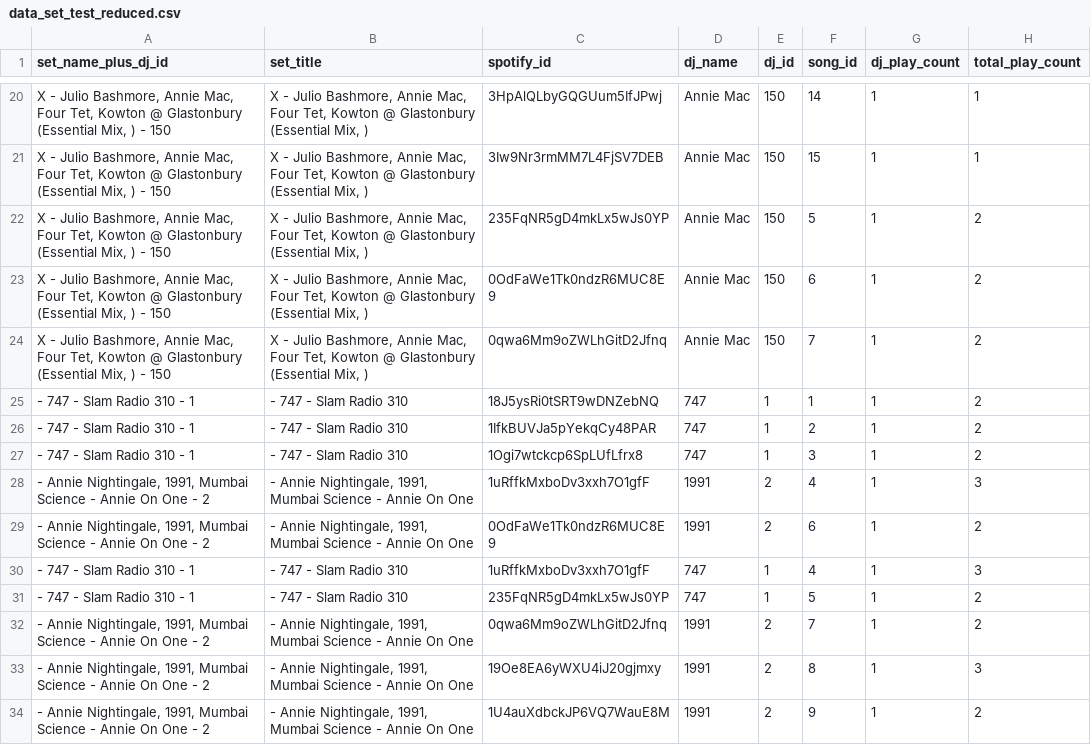
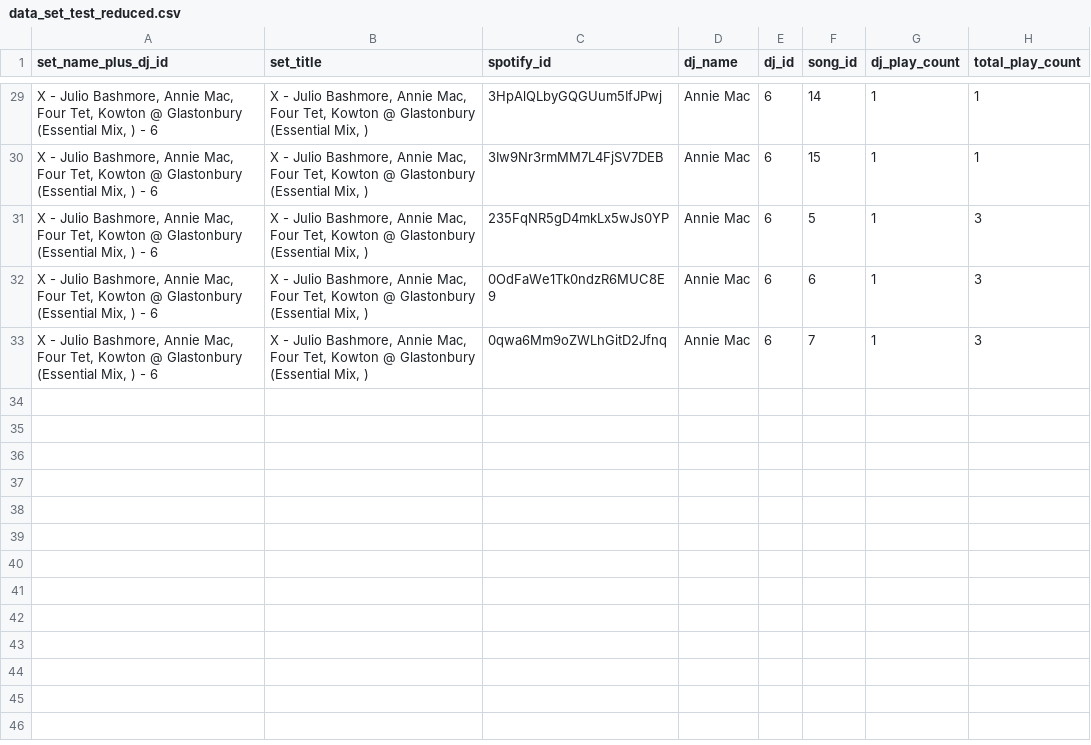
Before and after one commit to HarveyPrew/DJSetFiller, a CSV file: data/rprecision_data/reduced/data_set_test_reduced.csv, drawn as a sheet; only a part is shown, gaps mark what is left out; the diff covers the shown part only.

```diff
--- a/data/rprecision_data/reduced/data_set_test_reduced.csv
+++ b/data/rprecision_data/reduced/data_set_test_reduced.csv
@@ -20,15 +29,5 @@ set_name_plus_dj_id,set_title,spotify_id,dj_name,dj_id,song_id,dj_play_count,tot
-"X - Julio Bashmore, Annie Mac, Four Tet, Kowton @ Glastonbury (Essential Mix, ) - 150","X - Julio Bashmore, Annie Mac, Four Tet, Kowton @ Glastonbury (Essential Mix, )",3HpAlQLbyGQGUum5IfJPwj,Annie Mac,150,14,1,1
-"X - Julio Bashmore, Annie Mac, Four Tet, Kowton @ Glastonbury (Essential Mix, ) - 150","X - Julio Bashmore, Annie Mac, Four Tet, Kowton @ Glastonbury (Essential Mix, )",3Iw9Nr3rmMM7L4FjSV7DEB,Annie Mac,150,15,1,1
-"X - Julio Bashmore, Annie Mac, Four Tet, Kowton @ Glastonbury (Essential Mix, ) - 150","X - Julio Bashmore, Annie Mac, Four Tet, Kowton @ Glastonbury (Essential Mix, )",235FqNR5gD4mkLx5wJs0YP,Annie Mac,150,5,1,2
-"X - Julio Bashmore, Annie Mac, Four Tet, Kowton @ Glastonbury (Essential Mix, ) - 150","X - Julio Bashmore, Annie Mac, Four Tet, Kowton @ Glastonbury (Essential Mix, )",0OdFaWe1Tk0ndzR6MUC8E9,Annie Mac,150,6,1,2
-"X - Julio Bashmore, Annie Mac, Four Tet, Kowton @ Glastonbury (Essential Mix, ) - 150","X - Julio Bashmore, Annie Mac, Four Tet, Kowton @ Glastonbury (Essential Mix, )",0qwa6Mm9oZWLhGitD2Jfnq,Annie Mac,150,7,1,2
-- 747 - Slam Radio 310 - 1,- 747 - Slam Radio 310,18J5ysRi0tSRT9wDNZebNQ,747,1,1,1,2
-- 747 - Slam Radio 310 - 1,- 747 - Slam Radio 310,1IfkBUVJa5pYekqCy48PAR,747,1,2,1,2
-- 747 - Slam Radio 310 - 1,- 747 - Slam Radio 310,1Ogi7wtckcp6SpLUfLfrx8,747,1,3,1,2
-"- Annie Nightingale, 1991, Mumbai Science - Annie On One - 2","- Annie Nightingale, 1991, Mumbai Science - Annie On One",1uRffkMxboDv3xxh7O1gfF,1991,2,4,1,3
-"- Annie Nightingale, 1991, Mumbai Science - Annie On One - 2","- Annie Nightingale, 1991, Mumbai Science - Annie On One",0OdFaWe1Tk0ndzR6MUC8E9,1991,2,6,1,2
-- 747 - Slam Radio 310 - 1,- 747 - Slam Radio 310,1uRffkMxboDv3xxh7O1gfF,747,1,4,1,3
-- 747 - Slam Radio 310 - 1,- 747 - Slam Radio 310,235FqNR5gD4mkLx5wJs0YP,747,1,5,1,2
-"- Annie Nightingale, 1991, Mumbai Science - Annie On One - 2","- Annie Nightingale, 1991, Mumbai Science - Annie On One",0qwa6Mm9oZWLhGitD2Jfnq,1991,2,7,1,2
-"- Annie Nightingale, 1991, Mumbai Science - Annie On One - 2","- Annie Nightingale, 1991, Mumbai Science - Annie On One",19Oe8EA6yWXU4iJ20gjmxy,1991,2,8,1,3
-"- Annie Nightingale, 1991, Mumbai Science - Annie On One - 2","- Annie Nightingale, 1991, Mumbai Science - Annie On One",1U4auXdbckJP6VQ7WauE8M,1991,2,9,1,2
+"X - Julio Bashmore, Annie Mac, Four Tet, Kowton @ Glastonbury (Essential Mix, ) - 6","X - Julio Bashmore, Annie Mac, Four Tet, Kowton @ Glastonbury (Essential Mix, )",3HpAlQLbyGQGUum5IfJPwj, Annie Mac,6,14,1,1
+"X - Julio Bashmore, Annie Mac, Four Tet, Kowton @ Glastonbury (Essential Mix, ) - 6","X - Julio Bashmore, Annie Mac, Four Tet, Kowton @ Glastonbury (Essential Mix, )",3Iw9Nr3rmMM7L4FjSV7DEB, Annie Mac,6,15,1,1
+"X - Julio Bashmore, Annie Mac, Four Tet, Kowton @ Glastonbury (Essential Mix, ) - 6","X - Julio Bashmore, Annie Mac, Four Tet, Kowton @ Glastonbury (Essential Mix, )",235FqNR5gD4mkLx5wJs0YP, Annie Mac,6,5,1,3
+"X - Julio Bashmore, Annie Mac, Four Tet, Kowton @ Glastonbury (Essential Mix, ) - 6","X - Julio Bashmore, Annie Mac, Four Tet, Kowton @ Glastonbury (Essential Mix, )",0OdFaWe1Tk0ndzR6MUC8E9, Annie Mac,6,6,1,3
+"X - Julio Bashmore, Annie Mac, Four Tet, Kowton @ Glastonbury (Essential Mix, ) - 6","X - Julio Bashmore, Annie Mac, Four Tet, Kowton @ Glastonbury (Essential Mix, )",0qwa6Mm9oZWLhGitD2Jfnq, Annie Mac,6,7,1,3
```
Also changed, not shown: 9 added rows, 1 removed row and 14 edited cells elsewhere in this file, 3 other files.
